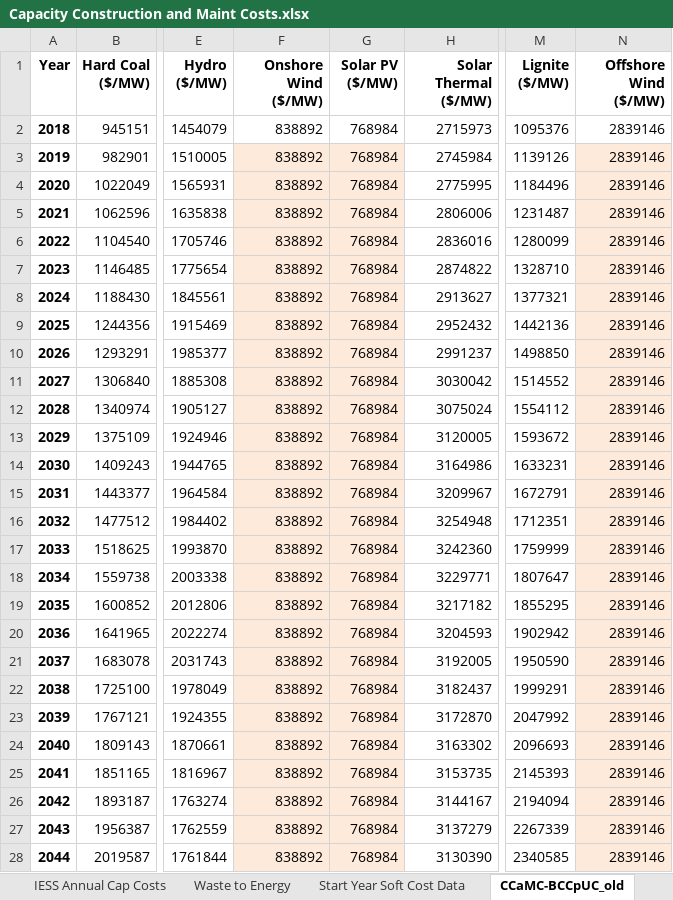
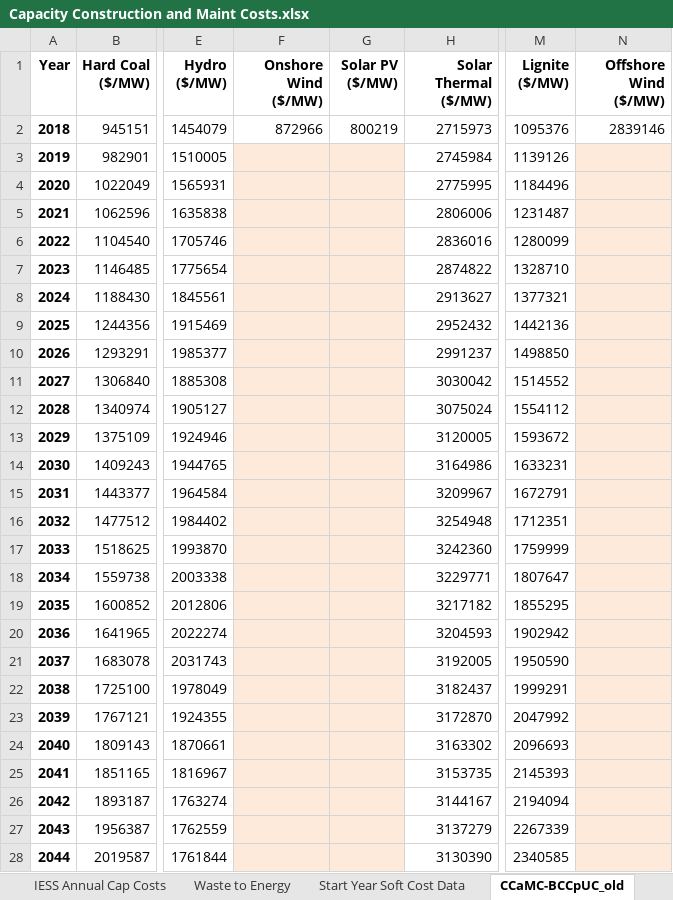
Before and after one commit to EnergyInnovation/eps-india, an Excel workbook: InputData/elec/CCaMC/Capacity Construction and Maint Costs.xlsx, sheet CCaMC-BCCpUC_old, drawn as a sheet; only a part is shown, gaps mark what is left out; values as stored, in another font and other column widths than the file's, no borders; the diff covers the shown part only; the diff names each change by its address in the sheet, - before the commit and + after, or states it on an @@ line.

```diff
--- a/InputData/elec/CCaMC/Capacity Construction and Maint Costs.xlsx (sheet CCaMC-BCCpUC_old)
+++ b/InputData/elec/CCaMC/Capacity Construction and Maint Costs.xlsx (sheet CCaMC-BCCpUC_old)
-F2 (Onshore Wind ($/MW)): 838892
+F2 (Onshore Wind ($/MW)): 872966
-G2 (Solar PV ($/MW)): 768984
+G2 (Solar PV ($/MW)): 800219
-F3:F28 (Onshore Wind ($/MW)): 838892
+F3:F28 (Onshore Wind ($/MW)): (empty)
-G3:G28 (Solar PV ($/MW)): 768984
+G3:G28 (Solar PV ($/MW)): (empty)
-N3:N28 (Offshore Wind ($/MW)): 2839146
+N3:N28 (Offshore Wind ($/MW)): (empty)
```
Also changed, not shown: 18 edited cells elsewhere in this sheet, sheet CCaMC-BSCpUC, sheet CCaMC-BCCpUC, sheet About, sheet Combined Capital Costs, other sheet tabs, formulas that keep their value, charts or pictures, InputData/bldgs/EoCEDwEC/Elast of Component E Demand wrt E Cost.xlsx, InputData/endo-learn/FoTOMRAEL/Frac of Tech Outside Modeled Region Affecting Endo Learning.xlsx, 21 other files.
